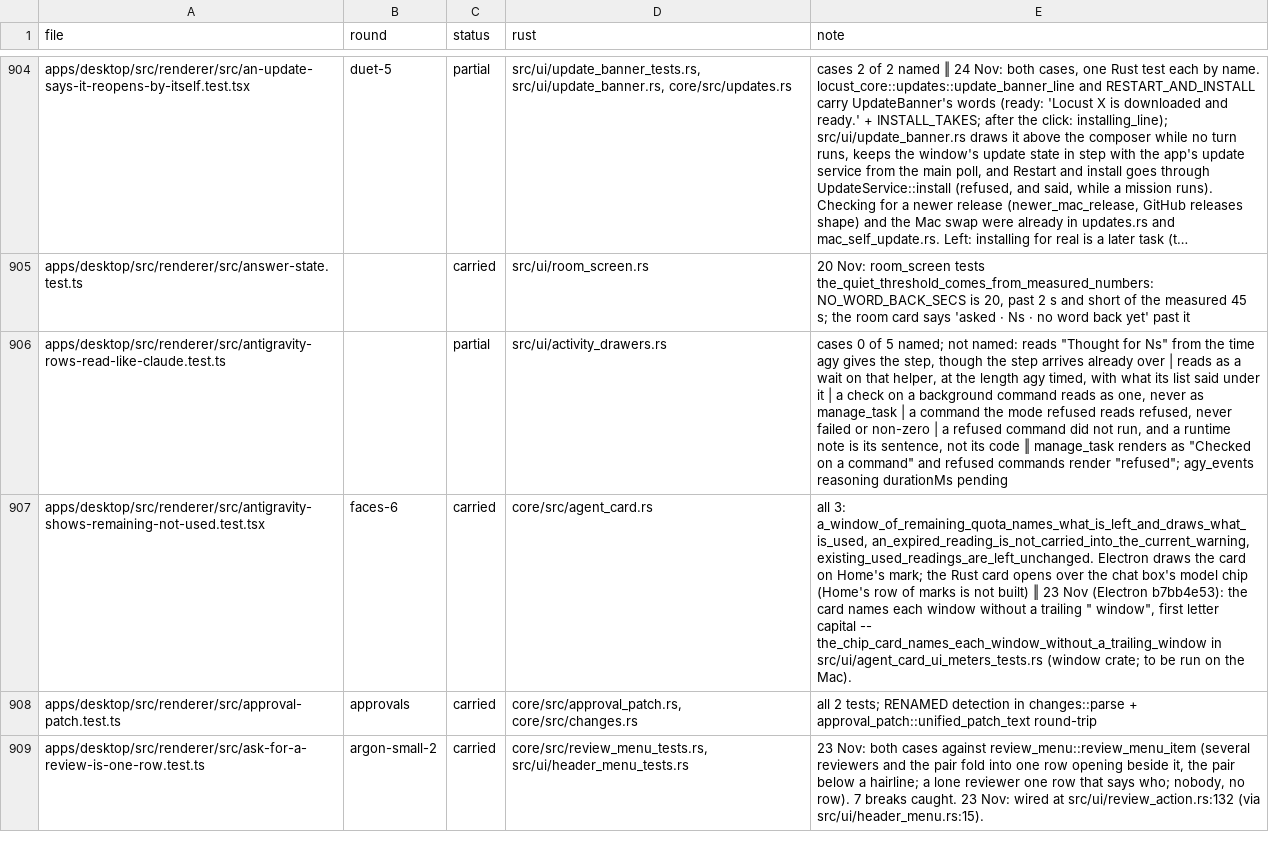
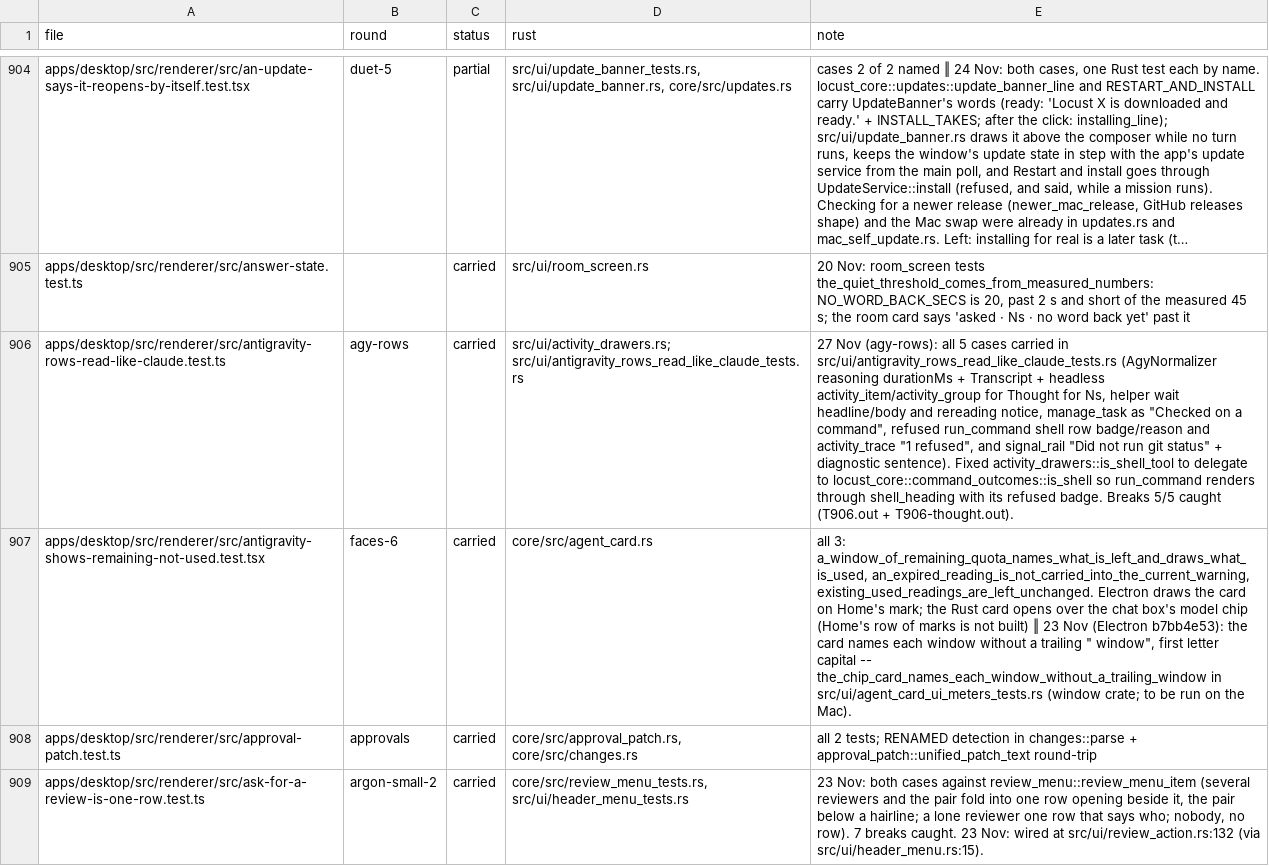
Before and after one commit to StopBanning/locust, a TSV file: apps/native/parity/tests.tsv, drawn as a sheet; only a part is shown, gaps mark what is left out; long unchanged cells end in …; the diff names each change by its address in the sheet, - before the commit and + after, or states it on an @@ line.

Commit message:
agy-rows: carry all 5 cases of antigravity-rows-read-like-claude (T906)

```diff
--- a/apps/native/parity/tests.tsv
+++ b/apps/native/parity/tests.tsv
-B906 (round): (empty)
+B906 (round): agy-rows
-C906 (status): partial
+C906 (status): carried
-D906 (rust): src/ui/activity_drawers.rs
+D906 (rust): src/ui/activity_drawers.rs; src/ui/antigravity_rows_read_like_claude_tests.rs
-E906 (note): cases 0 of 5 named; not named: reads "Thought for Ns" from the time agy gives the step, though the step arrives already over | reads as a wait on that helper, at the length agy timed, with what its list said under it | a check on a background command reads as one, never as manage_task | a command the mode refused reads refused, never failed or non-zero | a refused command did not run, and a runtime note is its sentence, not its code ‖ manage_task renders as "Checked on a command" and refused commands render "refused"; agy_events reasoning durationMs pending
+E906 (note): 27 Nov (agy-rows): all 5 cases carried in src/ui/antigravity_rows_read_like_claude_tests.rs (AgyNormalizer reasoning durationMs + Transcript + headless activity_item/activity_group for Thought for Ns, helper wait headline/body and rereading notice, manage_task as "Checked on a command", refused run_command shell row badge/reason and activity_trace "1 refused", and signal_rail "Did not run git status" + diagnostic sentence). Fixed activity_drawers::is_shell_tool to delegate to locust_core::command_outcomes::is_shell so run_command renders through shell_heading with its refused badge. Breaks 5/5 caught (T906.out + T906-thought.out).
```
Also changed, not shown: 3 other files.
